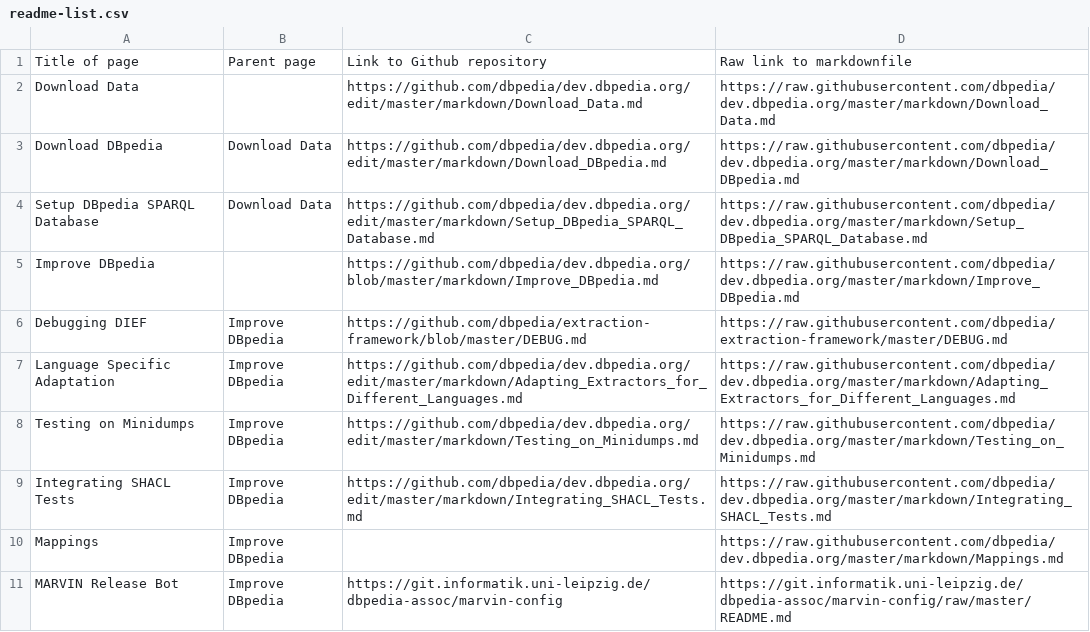
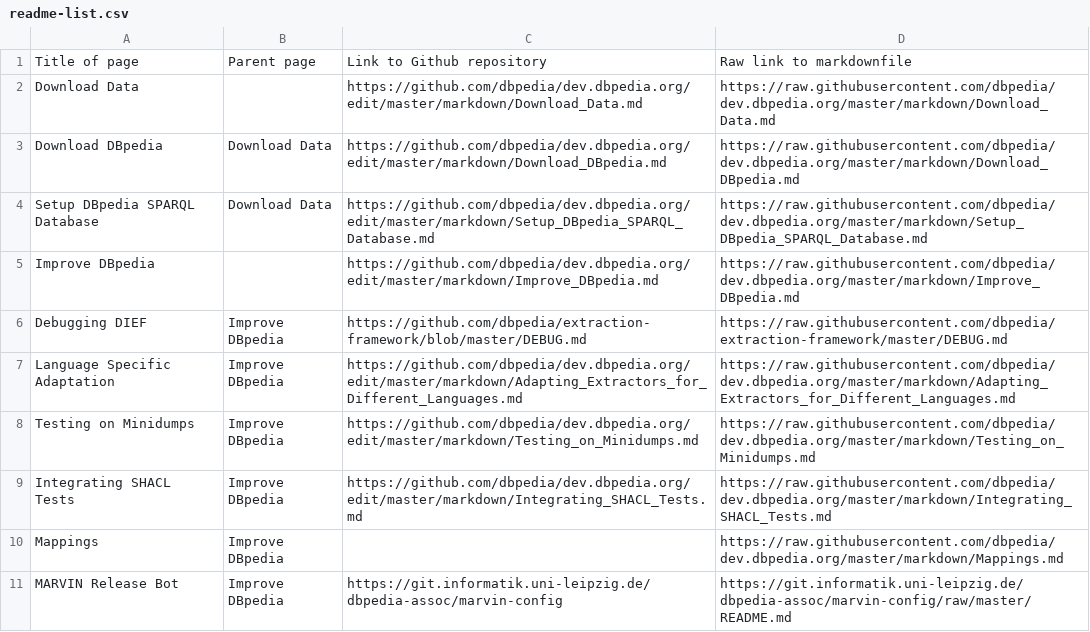
Before and after one commit to dbpedia/dev.dbpedia.org, a CSV file: readme-list.csv, drawn as a sheet; only a part is shown.

Commit message:
Update readme-list.csv

```diff
--- a/readme-list.csv
+++ b/readme-list.csv
@@ -4,3 +4,3 @@ Download DBpedia,Download Data,https://github.com/dbpedia/dev.dbpedia.org/edit/m
 Setup DBpedia SPARQL Database,Download Data,https://github.com/dbpedia/dev.dbpedia.org/edit/master/markdown/Setup_DBpedia_SPARQL_Database.md,https://raw.githubusercontent.com/dbpedia/dev.dbpedia.org/master/markdown/Setup_DBpedia_SPARQL_Database.md
-Improve DBpedia,,https://github.com/dbpedia/dev.dbpedia.org/blob/master/markdown/Improve_DBpedia.md,https://raw.githubusercontent.com/dbpedia/dev.dbpedia.org/master/markdown/Improve_DBpedia.md
+Improve DBpedia,,https://github.com/dbpedia/dev.dbpedia.org/edit/master/markdown/Improve_DBpedia.md,https://raw.githubusercontent.com/dbpedia/dev.dbpedia.org/master/markdown/Improve_DBpedia.md
 Debugging DIEF,Improve DBpedia,https://github.com/dbpedia/extraction-framework/blob/master/DEBUG.md,https://raw.githubusercontent.com/dbpedia/extraction-framework/master/DEBUG.md
```
